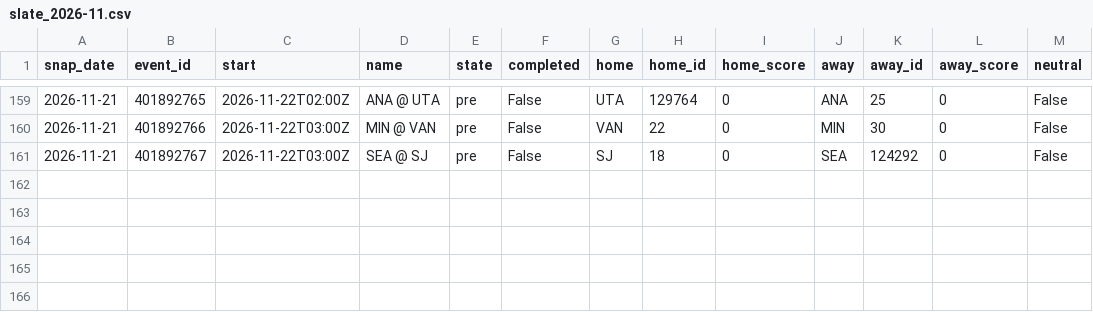
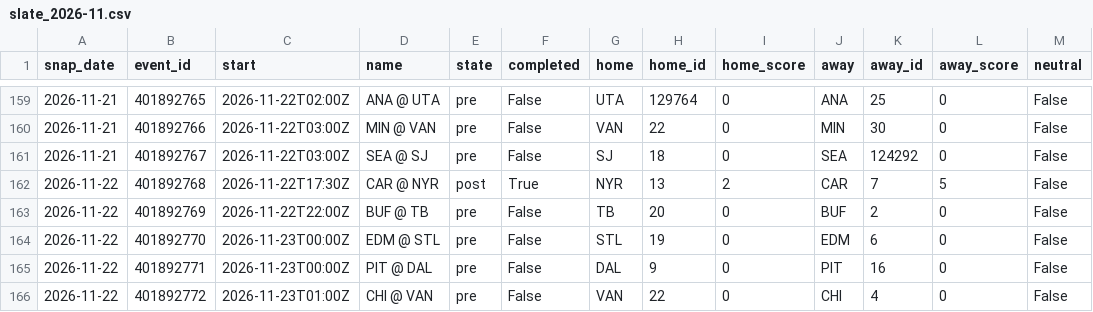
Before and after one commit to azcal/mbm-data, a CSV file: states/nhl/slate_2026-11.csv, drawn as a sheet; only a part is shown, gaps mark what is left out; the diff names each change by its address in the sheet, - before the commit and + after, or states it on an @@ line.

```diff
--- a/states/nhl/slate_2026-11.csv
+++ b/states/nhl/slate_2026-11.csv
+row 162: 2026-11-22 | 401892768 | 2026-11-22T17:30Z | CAR @ NYR | post | True | NYR | 13 | 2 | CAR | 7 | 5 | False
+row 163: 2026-11-22 | 401892769 | 2026-11-22T22:00Z | BUF @ TB | pre | False | TB | 20 | 0 | BUF | 2 | 0 | False
+row 164: 2026-11-22 | 401892770 | 2026-11-23T00:00Z | EDM @ STL | pre | False | STL | 19 | 0 | EDM | 6 | 0 | False
+row 165: 2026-11-22 | 401892771 | 2026-11-23T00:00Z | PIT @ DAL | pre | False | DAL | 9 | 0 | PIT | 16 | 0 | False
+row 166: 2026-11-22 | 401892772 | 2026-11-23T01:00Z | CHI @ VAN | pre | False | VAN | 22 | 0 | CHI | 4 | 0 | False
```
Also changed, not shown: states/nba/slate_2026-11.csv, states/ncaaf/injuries_2026-11.csv, 9 other files.
